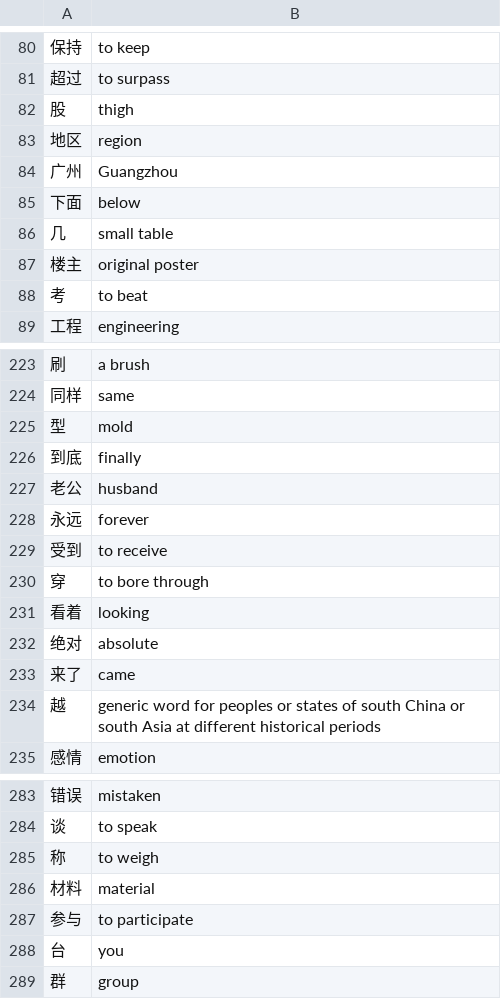
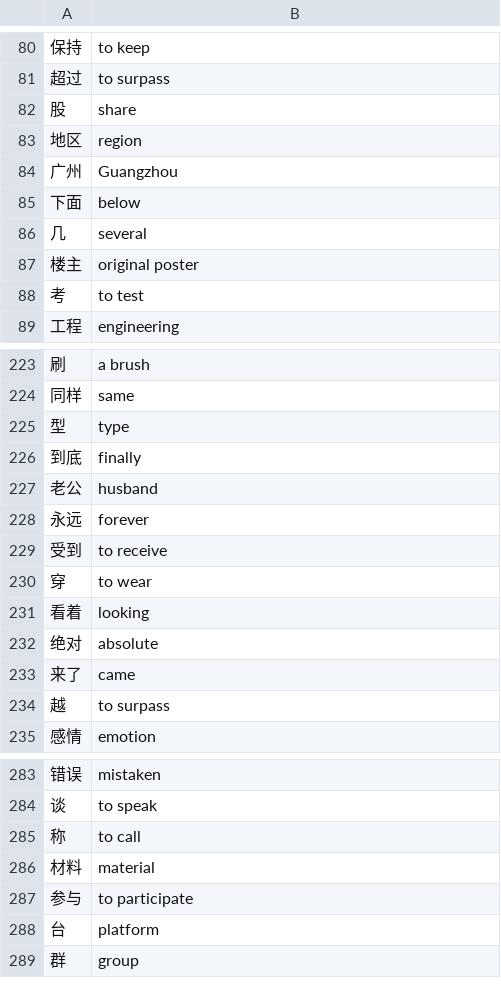
Before and after one commit to bluegfsa/kb-spike-ios-test, a TSV file: tools/core_zh_shi_batch2.tsv, drawn as a sheet; only a part is shown, gaps mark what is left out; the diff covers the shown part only.

```diff
--- a/tools/core_zh_shi_batch2.tsv
+++ b/tools/core_zh_shi_batch2.tsv
@@ -81,3 +81,3 @@
 超过	to surpass
-股	thigh
+股	share
 地区	region
@@ -85,5 +85,5 @@
 下面	below
-几	small table
+几	several
 楼主	original poster
-考	to beat
+考	to test
 工程	engineering
@@ -224,3 +224,3 @@
 同样	same
-型	mold
+型	type
 到底	finally
@@ -229,3 +229,3 @@
 受到	to receive
-穿	to bore through
+穿	to wear
 看着	looking
@@ -233,3 +233,3 @@
 来了	came
-越	generic word for peoples or states of south China or south Asia at different historical periods
+越	to surpass
 感情	emotion
@@ -284,6 +284,6 @@
 谈	to speak
-称	to weigh
+称	to call
 材料	material
 参与	to participate
-台	you
+台	platform
 群	group
```
Also changed, not shown: 28 edited cells elsewhere in this file, tools/core_zh_shi_batch2_留痕.tsv, tools/core_zh_shi_batch3.tsv, 5 other files.
